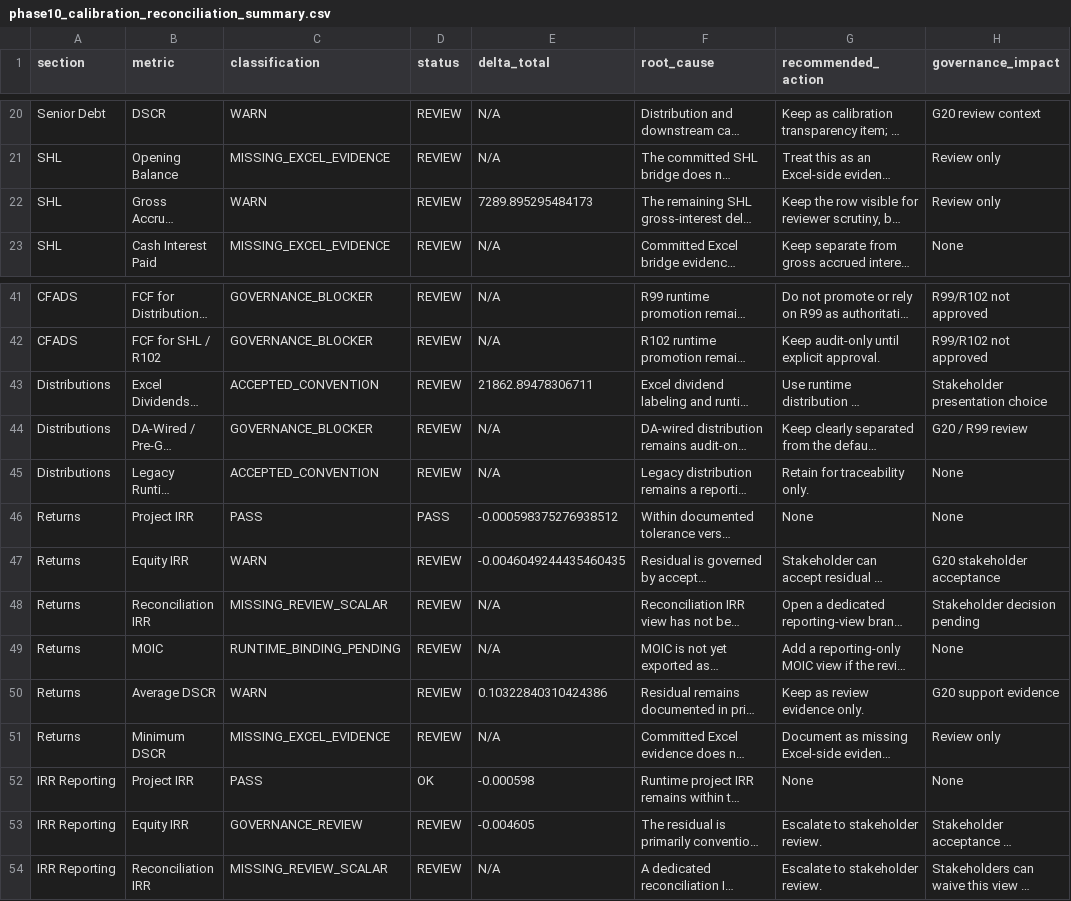
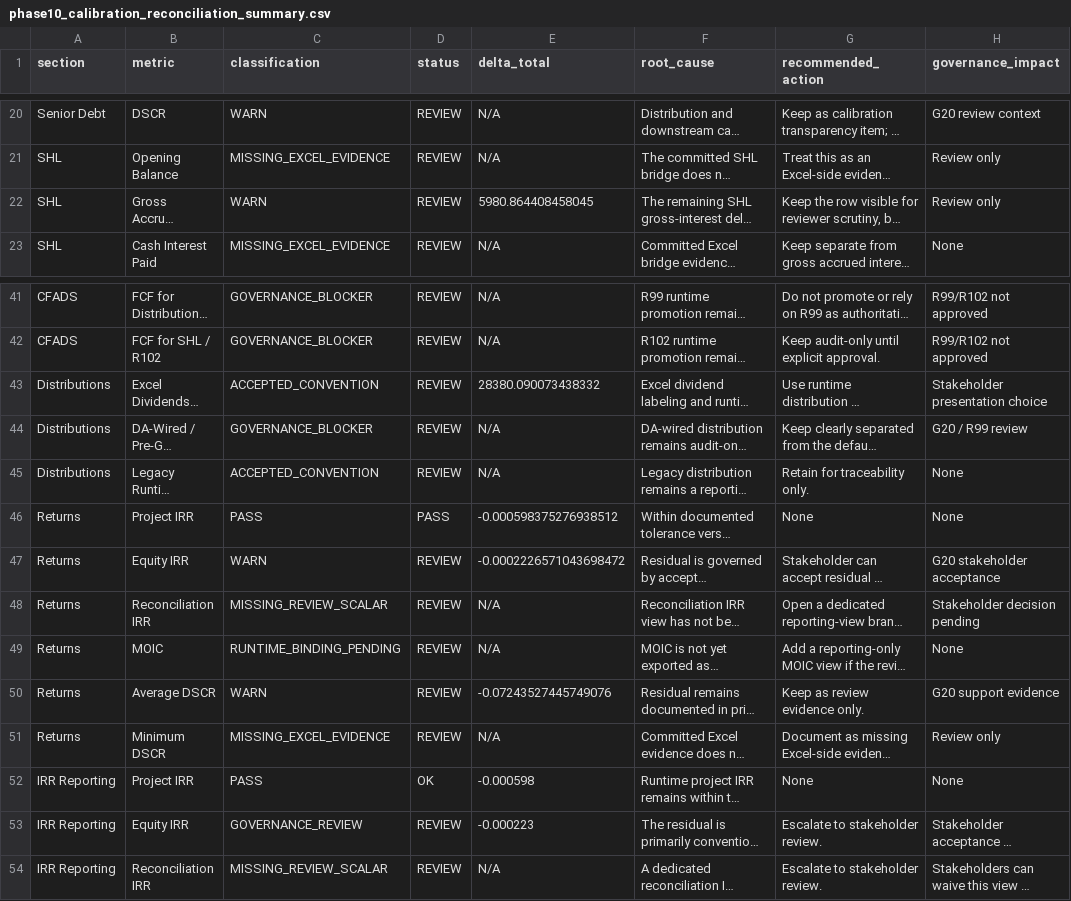
Before and after one commit to xofisamba/Finco1, a CSV file: reports/phase10_calibration_reconciliation_summary.csv, drawn as a sheet; only a part is shown, gaps mark what is left out; long unchanged cells end in …; the diff names each change by its address in the sheet, - before the commit and + after, or states it on an @@ line.

```diff
--- a/reports/phase10_calibration_reconciliation_summary.csv
+++ b/reports/phase10_calibration_reconciliation_summary.csv
-E22 (delta_total): 7289.895295484173
+E22 (delta_total): 5980.864408458045
-E43 (delta_total): 21862.89478306711
+E43 (delta_total): 28380.090073438332
-E47 (delta_total): -0.0046049244435460435
+E47 (delta_total): -0.0002226571043698472
-E50 (delta_total): 0.10322840310424386
+E50 (delta_total): -0.07243527445749076
-E53 (delta_total): -0.004605
+E53 (delta_total): -0.000223
```
Also changed, not shown: reports/phase10_calibration_gap_register.csv, reports/phase10_irr_convention_map.csv, 4 other files.
